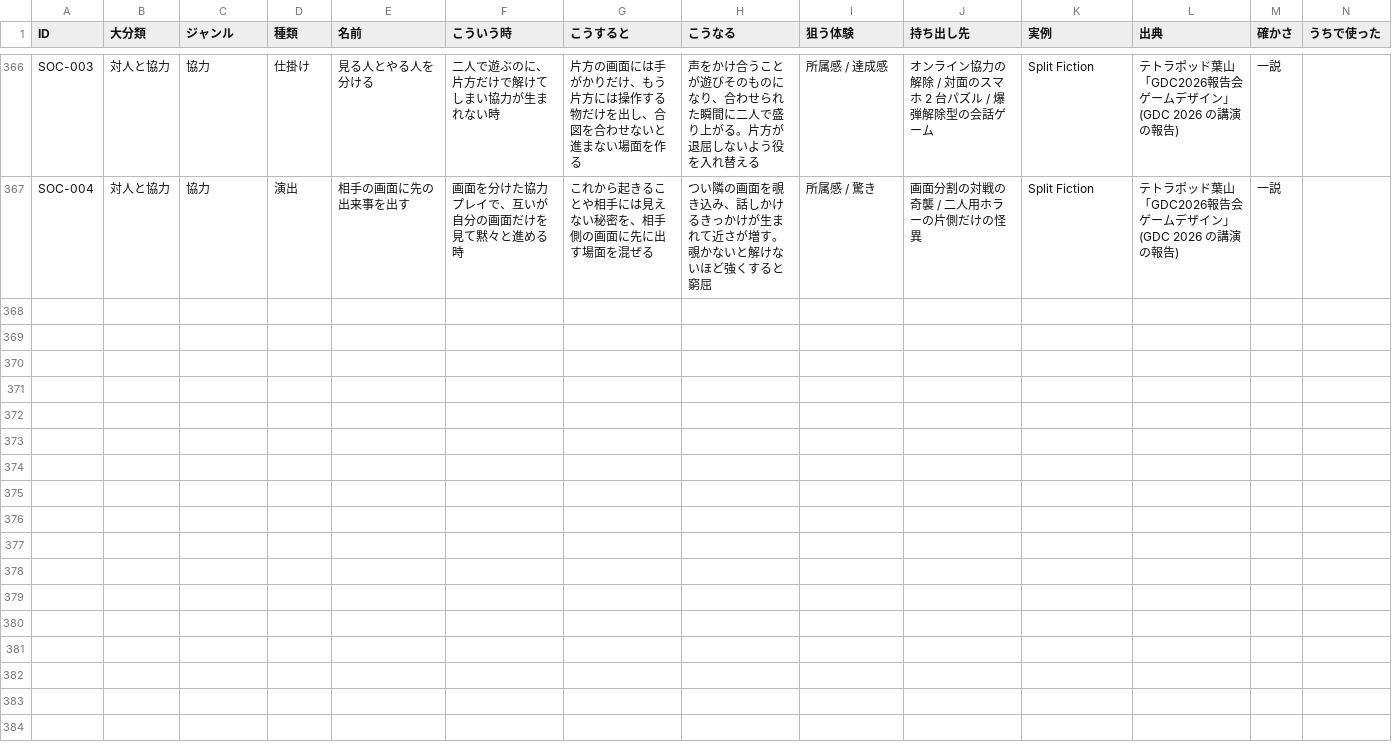
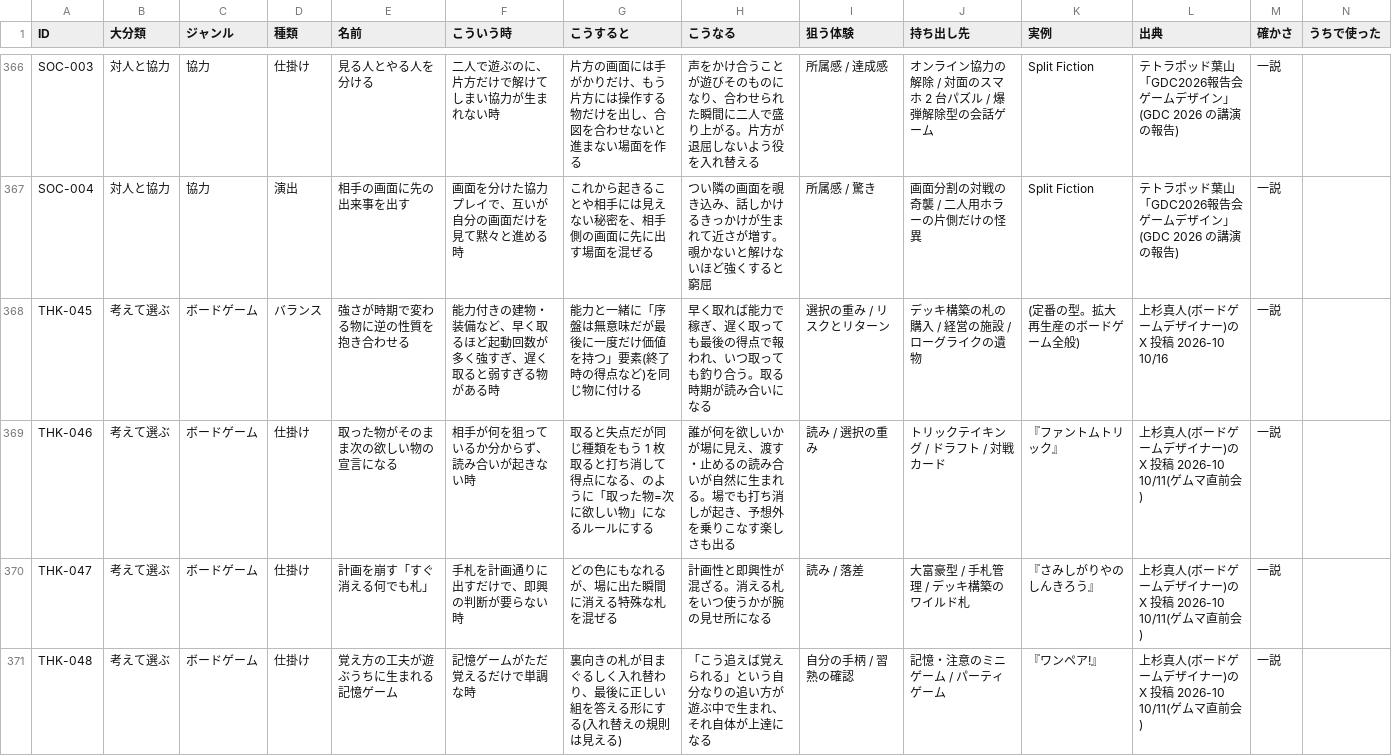
Before and after one commit to mukkii-game/Perfect_Dev_Environment, a CSV file: knowledge/tables/pieces.csv, drawn as a sheet; only a part is shown, gaps mark what is left out; rows hold the shown columns only; the diff names each change by its address in the sheet, - before the commit and + after, or states it on an @@ line.

```diff
--- a/knowledge/tables/pieces.csv
+++ b/knowledge/tables/pieces.csv
+row 368: THK-045 | 考えて選ぶ | ボードゲーム | バランス | 強さが時期で変わる物に逆の性質を抱き合わせる | 能力付きの建物・装備など、早く取るほど起動回数が多く強すぎ、遅く取ると弱すぎる物がある時 | 能力と一緒に「序盤は無意味だが最後に一度だけ価値を持つ」要素(終了時の得点など)を同じ物に付ける | 早く取れば能力で稼ぎ、遅く取っても最後の得点で報われ、いつ取っても釣り合う。取る時期が読み合いになる | 選択の重み / リスクとリターン | デッキ構築の札の購入 / 経営の施設 / ローグライクの遺物 | (定番の型。拡大再生産のボードゲーム全般) | 上杉真人(ボードゲームデザイナー)の X 投稿 2026-10 10/16 | 一説
+row 369: THK-046 | 考えて選ぶ | ボードゲーム | 仕掛け | 取った物がそのまま次の欲しい物の宣言になる | 相手が何を狙っているか分からず、読み合いが起きない時 | 取ると失点だが同じ種類をもう 1 枚取ると打ち消して得点になる、のように「取った物=次に欲しい物」になるルールにする | 誰が何を欲しいかが場に見え、渡す・止めるの読み合いが自然に生まれる。場でも打ち消しが起き、予想外を乗りこなす楽しさも出る | 読み / 選択の重み | トリックテイキング / ドラフト / 対戦カード | 『ファントムトリック』 | 上杉真人(ボードゲームデザイナー)の X 投稿 2026-10 10/11(ゲムマ直前会) | 一説
+row 370: THK-047 | 考えて選ぶ | ボードゲーム | 仕掛け | 計画を崩す「すぐ消える何でも札」 | 手札を計画通りに出すだけで、即興の判断が要らない時 | どの色にもなれるが、場に出た瞬間に消える特殊な札を混ぜる | 計画性と即興性が混ざる。消える札をいつ使うかが腕の見せ所になる | 読み / 落差 | 大富豪型 / 手札管理 / デッキ構築のワイルド札 | 『さみしがりやのしんきろう』 | 上杉真人(ボードゲームデザイナー)の X 投稿 2026-10 10/11(ゲムマ直前会) | 一説
+row 371: THK-048 | 考えて選ぶ | ボードゲーム | 仕掛け | 覚え方の工夫が遊ぶうちに生まれる記憶ゲーム | 記憶ゲームがただ覚えるだけで単調な時 | 裏向きの札が目まぐるしく入れ替わり、最後に正しい組を答える形にする(入れ替えの規則は見える) | 「こう追えば覚えられる」という自分なりの追い方が遊ぶ中で生まれ、それ自体が上達になる | 自分の手柄 / 習熟の確認 | 記憶・注意のミニゲーム / パーティゲーム | 『ワンペア!』 | 上杉真人(ボードゲームデザイナー)の X 投稿 2026-10 10/11(ゲムマ直前会) | 一説
```
Also changed, not shown: 2 other files.
